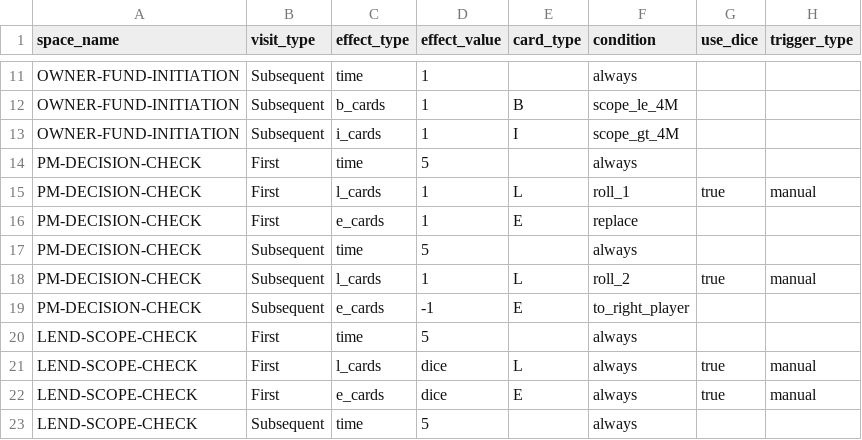
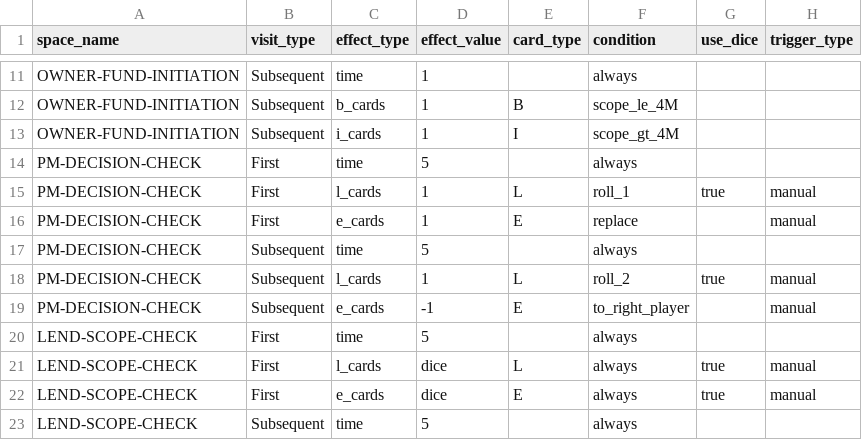
Before and after one commit to tomaszsb/code2026, a CSV file: game/data/SPACE_EFFECTS.csv, drawn as a sheet; only a part is shown, gaps mark what is left out.

```diff
--- a/game/data/SPACE_EFFECTS.csv
+++ b/game/data/SPACE_EFFECTS.csv
@@ -15,6 +15,6 @@ PM-DECISION-CHECK,First,time,5,,always,,
 PM-DECISION-CHECK,First,l_cards,1,L,roll_1,true,manual
-PM-DECISION-CHECK,First,e_cards,1,E,replace,,
+PM-DECISION-CHECK,First,e_cards,1,E,replace,,manual
 PM-DECISION-CHECK,Subsequent,time,5,,always,,
 PM-DECISION-CHECK,Subsequent,l_cards,1,L,roll_2,true,manual
-PM-DECISION-CHECK,Subsequent,e_cards,-1,E,to_right_player,,
+PM-DECISION-CHECK,Subsequent,e_cards,-1,E,to_right_player,,manual
 LEND-SCOPE-CHECK,First,time,5,,always,,
```
Also changed, not shown: game/data/DICE_EFFECTS.csv, 13 other files.
